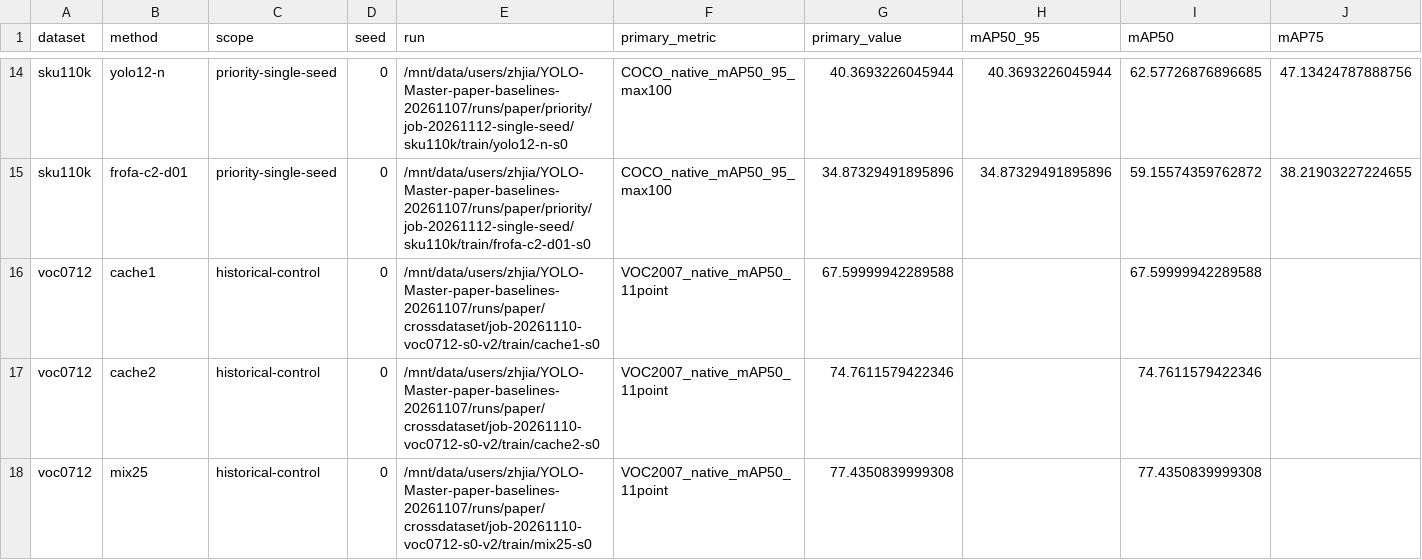
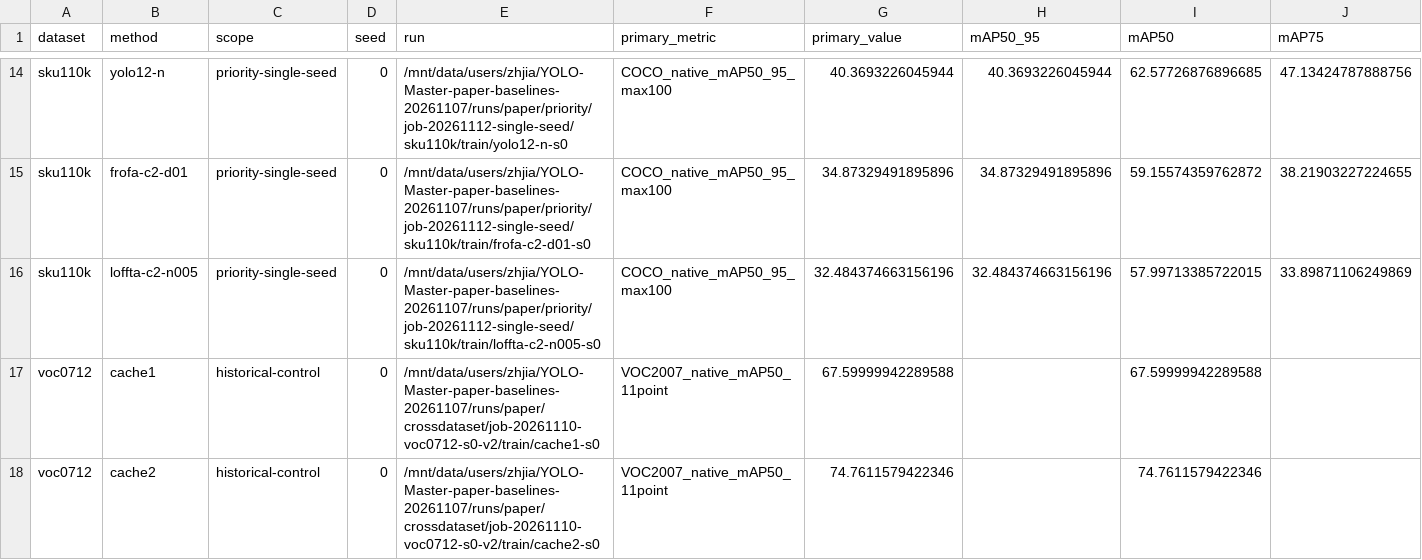
Before and after one commit to xizaoge-shuai/YOLO-Master, a CSV file: research/metrics/cost-accuracy/measurements.csv, drawn as a sheet; only a part is shown, gaps mark what is left out; the shorter side is filled out with more unchanged rows; rows hold the shown columns only; the diff names each change by its address in the sheet, - before the commit and + after, or states it on an @@ line.

Commit message:
research: refresh live baseline progress and include new sealed cost results

```diff
--- a/research/metrics/cost-accuracy/measurements.csv
+++ b/research/metrics/cost-accuracy/measurements.csv
+row 16: sku110k | loffta-c2-n005 | priority-single-seed | 0 | /mnt/data/users/zhjia/YOLO-Master-paper-baselines-20261107/runs/paper/priority/job-20261112-single-seed/sku110k/train/loffta-c2-n005-s0 | COCO_native_mAP50_95_max100 | 32.484374663156196 | 32.484374663156196 | 57.99713385722015 | 33.89871106249869
```
Also changed, not shown: research/metrics/map-summary/coverage.csv, research/metrics/map-summary/map-results.csv, 9 other files.
